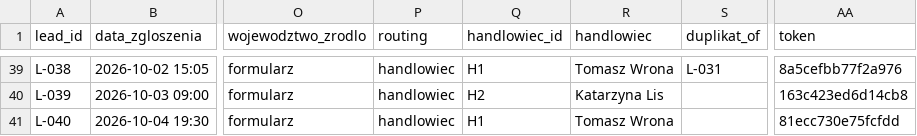
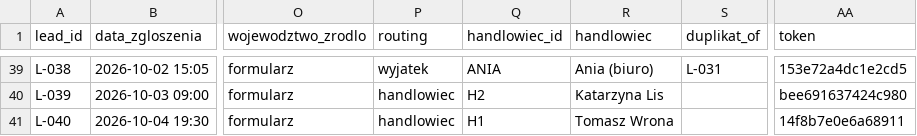
Before and after one commit to cz3chuu/klimatech-g, a CSV file: data/leady-import.csv, drawn as a sheet; only a part is shown, gaps mark what is left out; the diff covers the shown part only; the diff names each change by its address in the sheet, - before the commit and + after, or states it on an @@ line.

```diff
--- a/data/leady-import.csv
+++ b/data/leady-import.csv
-P39 (routing): handlowiec
+P39 (routing): wyjatek
-Q39 (handlowiec_id): H1
+Q39 (handlowiec_id): ANIA
-R39 (handlowiec): Tomasz Wrona
+R39 (handlowiec): Ania (biuro)
-AA39 (token): 8a5cefbb77f2a976
+AA39 (token): 153e72a4dc1e2cd5
-AA40 (token): 163c423ed6d14cb8
+AA40 (token): bee691637424c980
-AA41 (token): 81ecc730e75fcfdd
+AA41 (token): 14f8b7e0e6a68911
```
Also changed, not shown: 61 edited cells elsewhere in this file, data/historia-import.csv, 18 other files.
